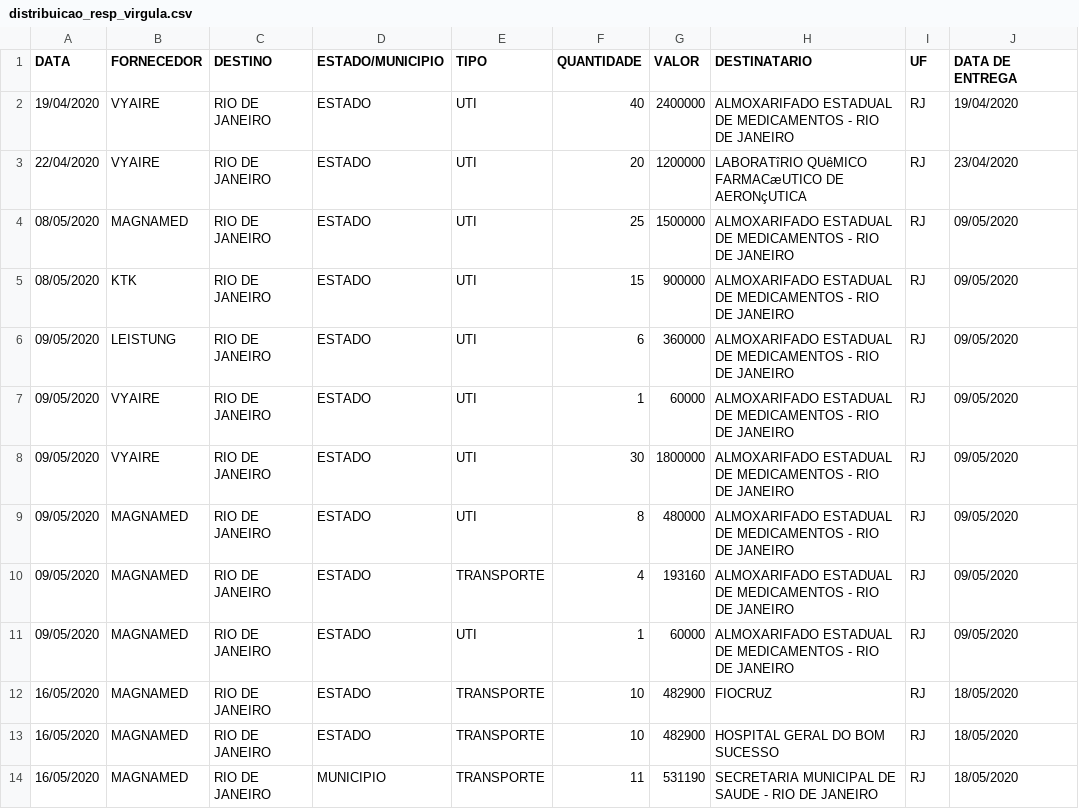
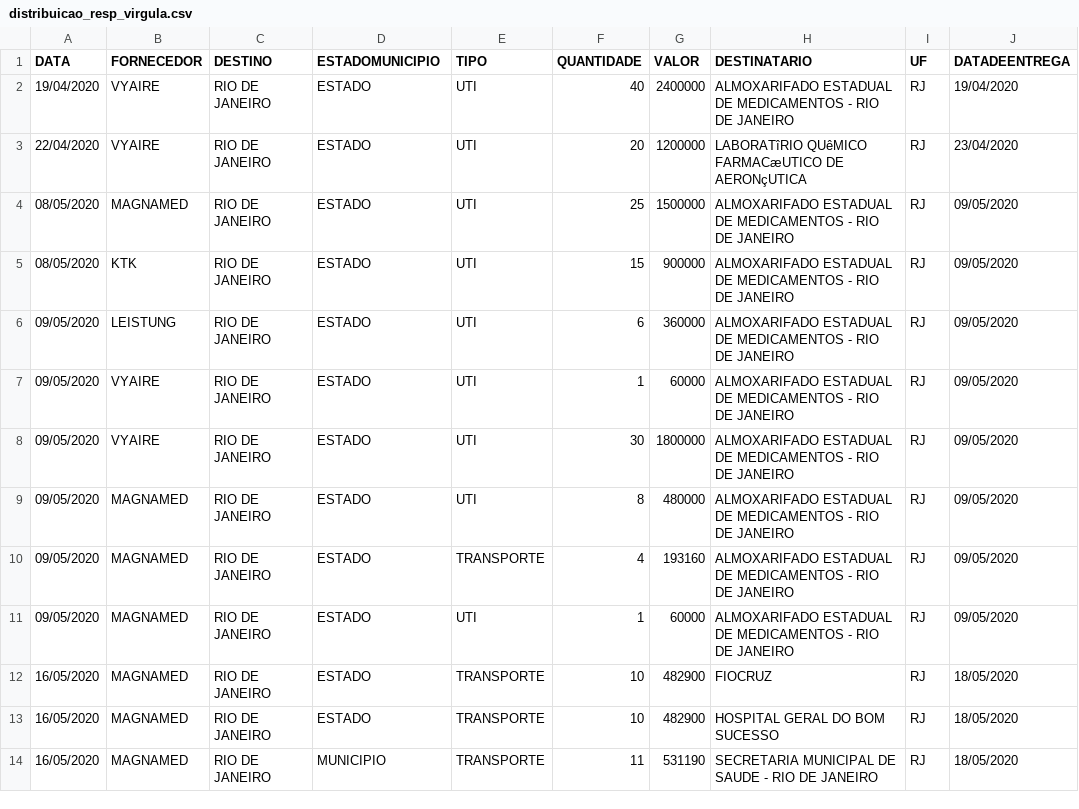
Before and after one commit to Osedro/MC536-Projeto, a CSV file: distribuicao_resp_virgula.csv, drawn as a sheet.

Commit message:
Update distribuicao_resp_virgula.csv

```diff
--- a/distribuicao_resp_virgula.csv
+++ b/distribuicao_resp_virgula.csv
@@ -1,2 +1,2 @@
-DATA,FORNECEDOR,DESTINO,ESTADO/MUNICIPIO,TIPO,QUANTIDADE,VALOR,DESTINATARIO,UF,DATA DE ENTREGA
+DATA,FORNECEDOR,DESTINO,ESTADOMUNICIPIO,TIPO,QUANTIDADE,VALOR,DESTINATARIO,UF,DATADEENTREGA
 19/04/2020,VYAIRE,RIO DE JANEIRO,ESTADO,UTI,40,2400000,ALMOXARIFADO ESTADUAL DE MEDICAMENTOS - RIO DE JANEIRO,RJ,19/04/2020
```
